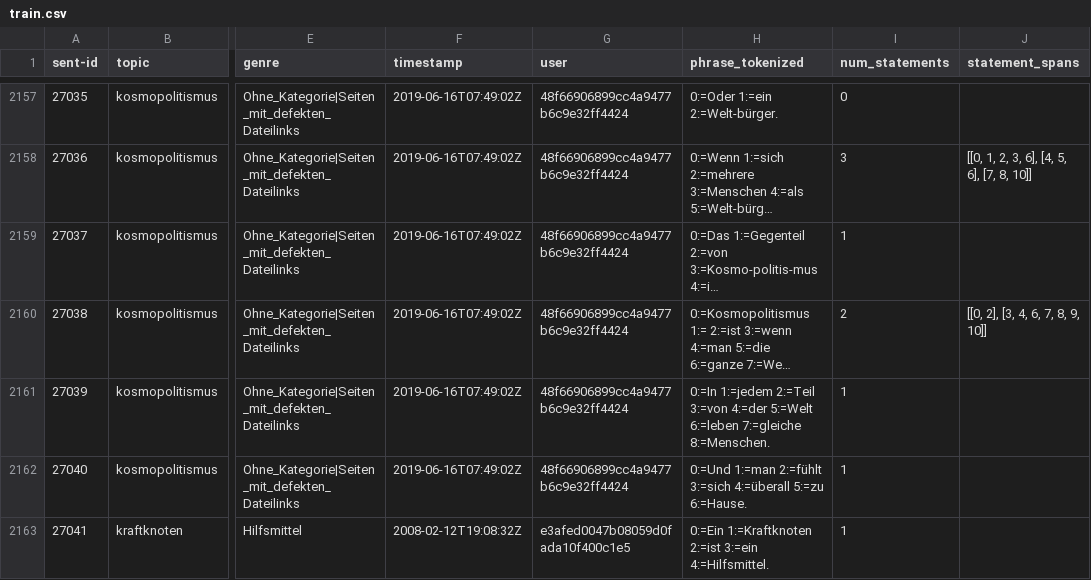
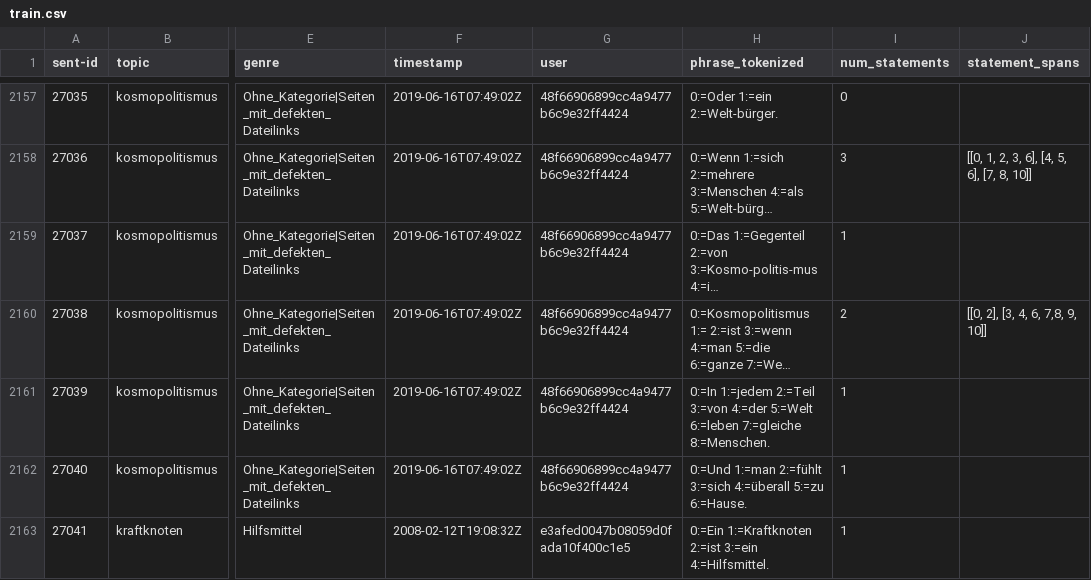
Before and after one commit to saeub/statement-segmentation, a CSV file: data/train.csv, drawn as a sheet; only a part is shown, gaps mark what is left out; long unchanged cells end in …; the diff names each change by its address in the sheet, - before the commit and + after, or states it on an @@ line.

Commit message:
Update training data from organizers

```diff
--- a/data/train.csv
+++ b/data/train.csv
-J2160 (statement_spans): [[0, 2], [3, 4, 6, 7, 8, 9, 10]]
+J2160 (statement_spans): [[0, 2], [3, 4, 6, 7,8, 9, 10]]
```
